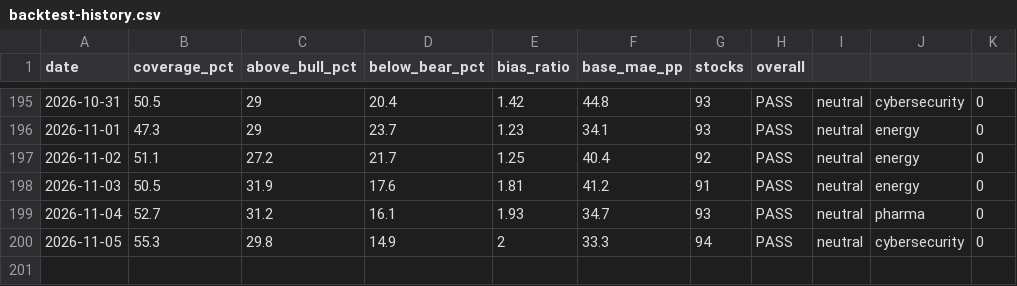
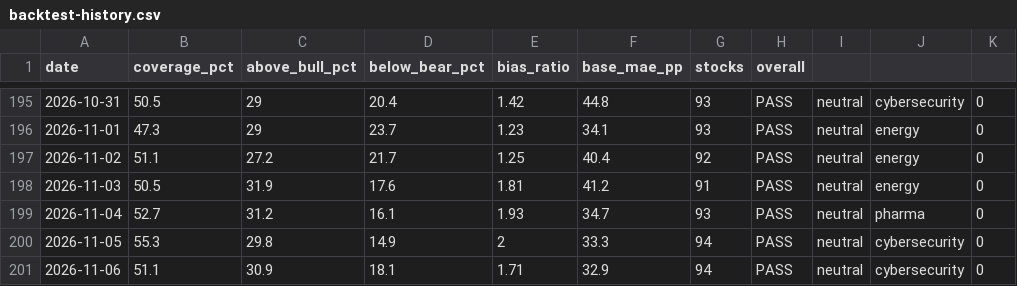
Before and after one commit to SunBear1/Njord, a CSV file: data/backtest-history.csv, drawn as a sheet; only a part is shown, gaps mark what is left out.

```diff
--- a/data/backtest-history.csv
+++ b/data/backtest-history.csv
@@ -200 +200,2 @@ date,coverage_pct,above_bull_pct,below_bear_pct,bias_ratio,base_mae_pp,stocks,ov
 2026-11-05,55.3,29.8,14.9,2,33.3,94,PASS,neutral,cybersecurity,0
+2026-11-06,51.1,30.9,18.1,1.71,32.9,94,PASS,neutral,cybersecurity,0
```
